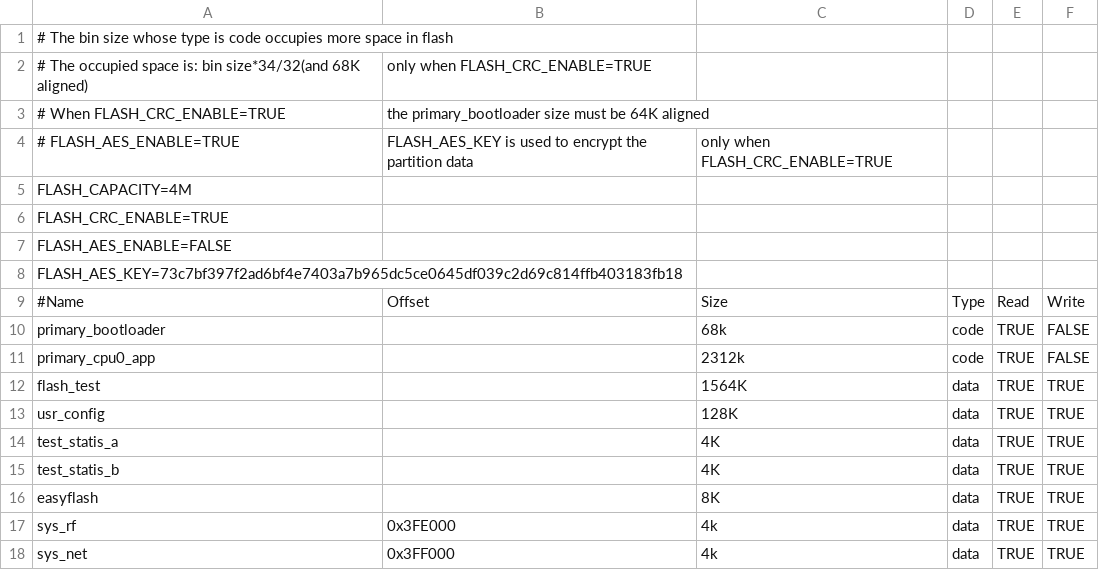
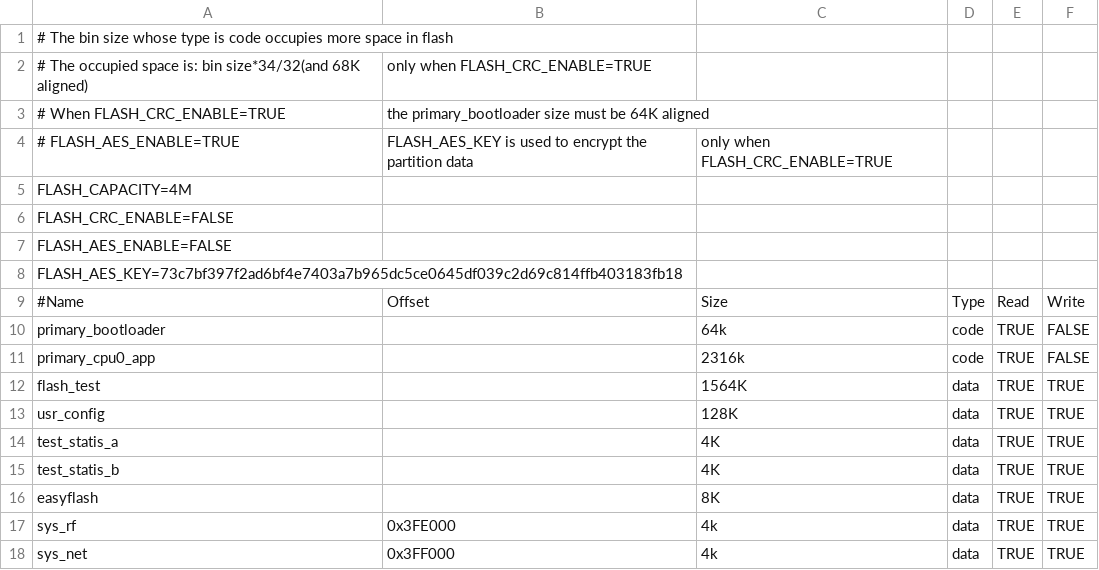
Before and after one commit to bekencorp/bk_idk, a CSV file: projects/reliability/config/bk7236n/auto_partitions.csv, drawn as a sheet.

```diff
--- a/projects/reliability/config/bk7236n/auto_partitions.csv
+++ b/projects/reliability/config/bk7236n/auto_partitions.csv
@@ -5,3 +5,3 @@
 FLASH_CAPACITY=4M
-FLASH_CRC_ENABLE=TRUE
+FLASH_CRC_ENABLE=FALSE
 FLASH_AES_ENABLE=FALSE
@@ -9,4 +9,4 @@ FLASH_AES_KEY=73c7bf397f2ad6bf4e7403a7b965dc5ce0645df039c2d69c814ffb403183fb18
 #Name,Offset,Size,Type,Read,Write
-primary_bootloader,,68k,code,TRUE,FALSE
-primary_cpu0_app,,2312k,code,TRUE,FALSE
+primary_bootloader,,64k,code,TRUE,FALSE
+primary_cpu0_app,,2316k,code,TRUE,FALSE
 flash_test,,1564K,data,TRUE,TRUE
```
Also changed, not shown: 6 other files.
